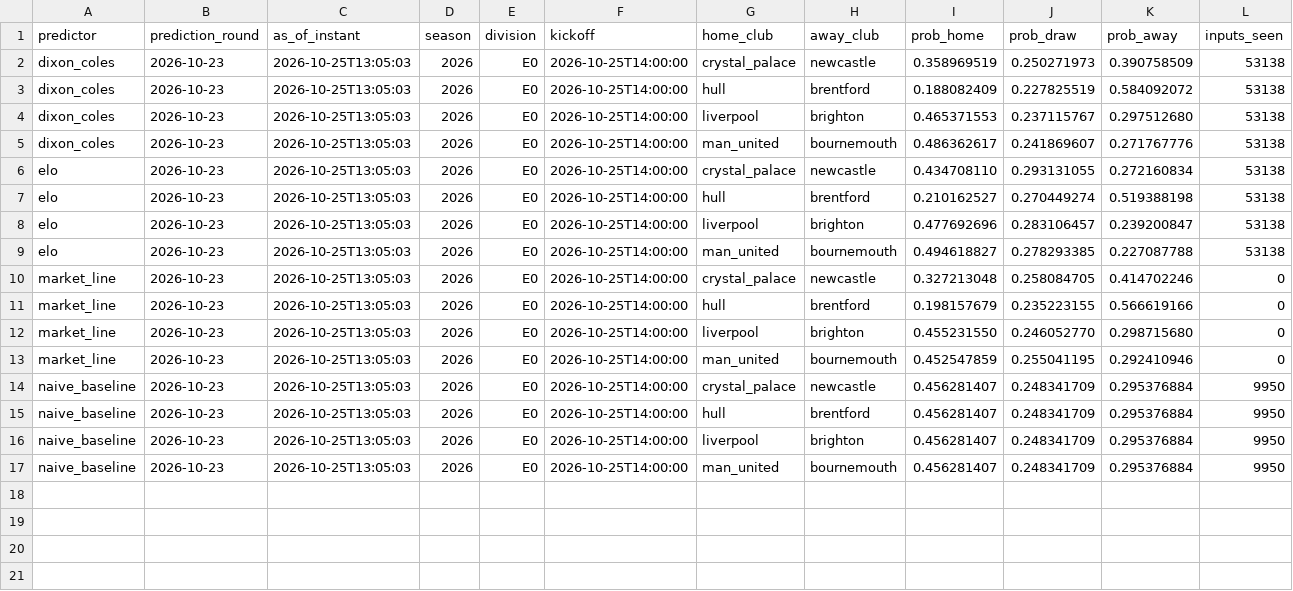
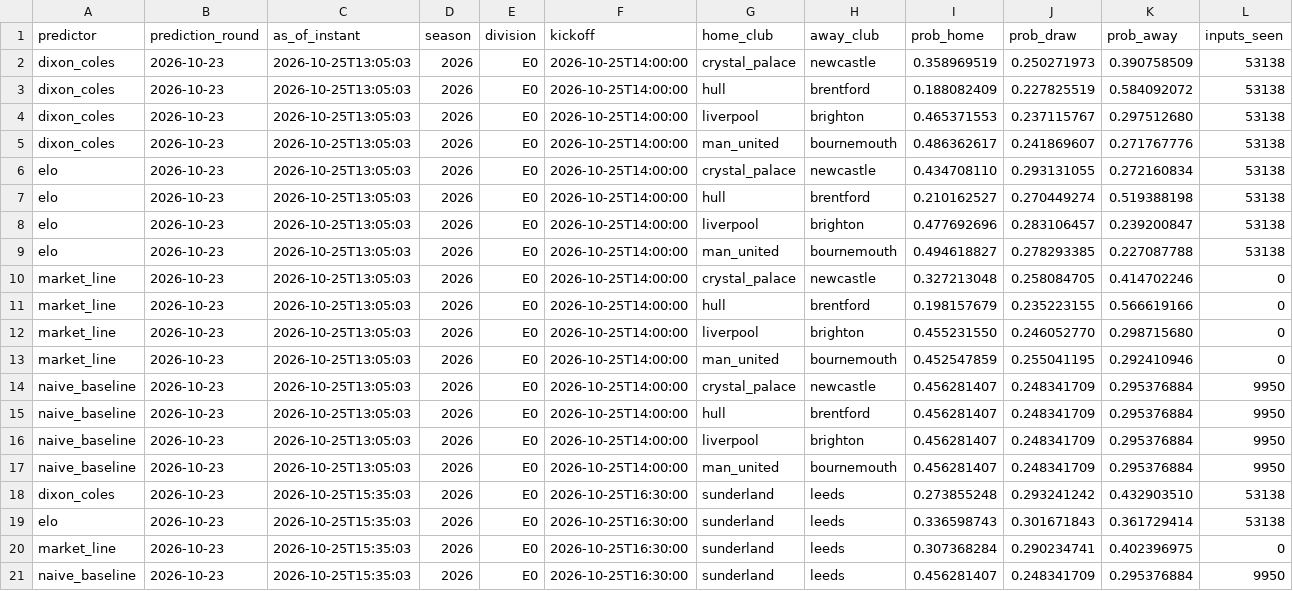
Before and after one commit to linuslouie159/epl-predictor, a CSV file: outputs/prematch/2026-10-25.csv, drawn as a sheet; only a part is shown; rows hold the shown columns only; the diff names each change by its address in the sheet, - before the commit and + after, or states it on an @@ line.

Commit message:
Read sunderland v leeds before kickoff: 4 Predictions from market_line, naive_baseline, dixon_coles, elo

```diff
--- a/outputs/prematch/2026-10-25.csv
+++ b/outputs/prematch/2026-10-25.csv
+row 18: dixon_coles | 2026-10-23 | 2026-10-25T15:35:03 | 2026 | E0 | 2026-10-25T16:30:00 | sunderland | leeds | 0.273855248 | 0.293241242 | 0.432903510 | 53138
+row 19: elo | 2026-10-23 | 2026-10-25T15:35:03 | 2026 | E0 | 2026-10-25T16:30:00 | sunderland | leeds | 0.336598743 | 0.301671843 | 0.361729414 | 53138
+row 20: market_line | 2026-10-23 | 2026-10-25T15:35:03 | 2026 | E0 | 2026-10-25T16:30:00 | sunderland | leeds | 0.307368284 | 0.290234741 | 0.402396975 | 0
+row 21: naive_baseline | 2026-10-23 | 2026-10-25T15:35:03 | 2026 | E0 | 2026-10-25T16:30:00 | sunderland | leeds | 0.456281407 | 0.248341709 | 0.295376884 | 9950
```
